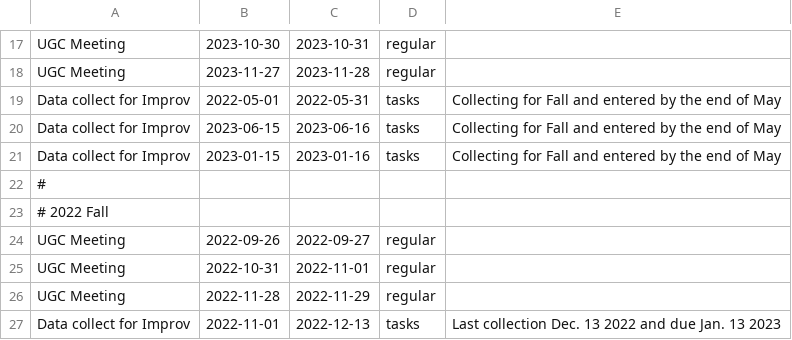
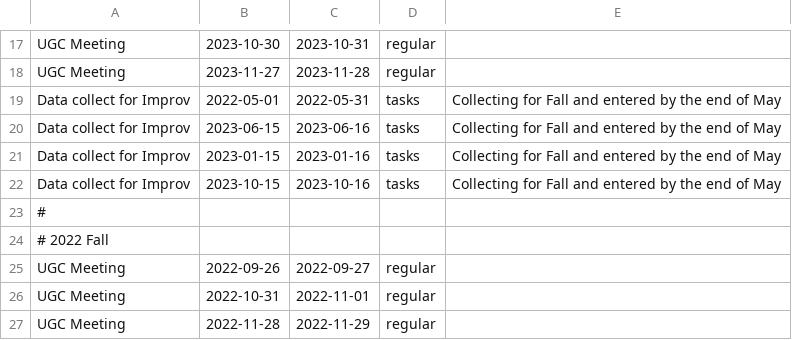
Before and after one commit to yow5110/Gantt2022, a CSV file: data.csv, drawn as a sheet; only a part is shown, gaps mark what is left out; the shorter side is filled out with more unchanged rows.

Commit message:
UGC 08/28/2023

```diff
--- a/data.csv
+++ b/data.csv
@@ -21,2 +21,3 @@ Data collect for Improv, 2023-06-15, 2023-06-16, tasks, Collecting for Fall and
 Data collect for Improv, 2023-01-15, 2023-01-16, tasks, Collecting for Fall and entered by the end of May
+Data collect for Improv, 2023-10-15, 2023-10-16, tasks, Collecting for Fall and entered by the end of May
 #
```
